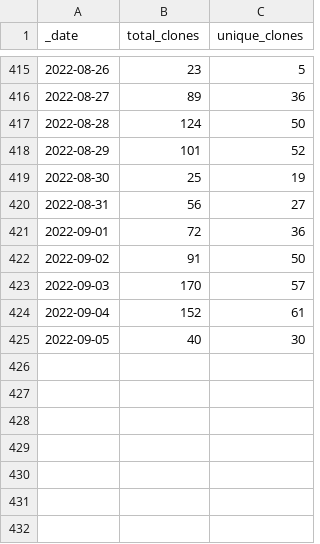
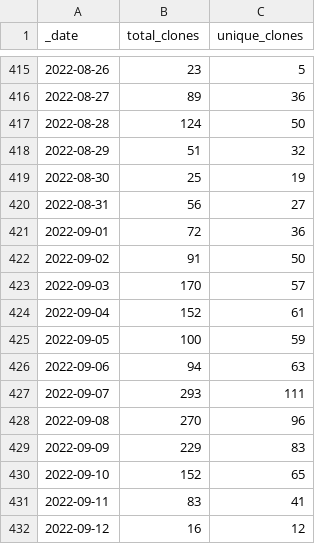
Before and after one commit to lsubash/intel-secl, a CSV file: traffic/clones.csv, drawn as a sheet; only a part is shown, gaps mark what is left out.

Commit message:
GitHub traffic

```diff
--- a/traffic/clones.csv
+++ b/traffic/clones.csv
@@ -417,3 +417,3 @@ _date,total_clones,unique_clones
 2022-08-28,124,50
-2022-08-29,101,52
+2022-08-29,51,32
 2022-08-30,25,19
@@ -424,2 +424,9 @@ _date,total_clones,unique_clones
 2022-09-04,152,61
-2022-09-05,40,30
+2022-09-05,100,59
+2022-09-06,94,63
+2022-09-07,293,111
+2022-09-08,270,96
+2022-09-09,229,83
+2022-09-10,152,65
+2022-09-11,83,41
+2022-09-12,16,12
```
Also changed, not shown: traffic/views.csv, 1 other file.
